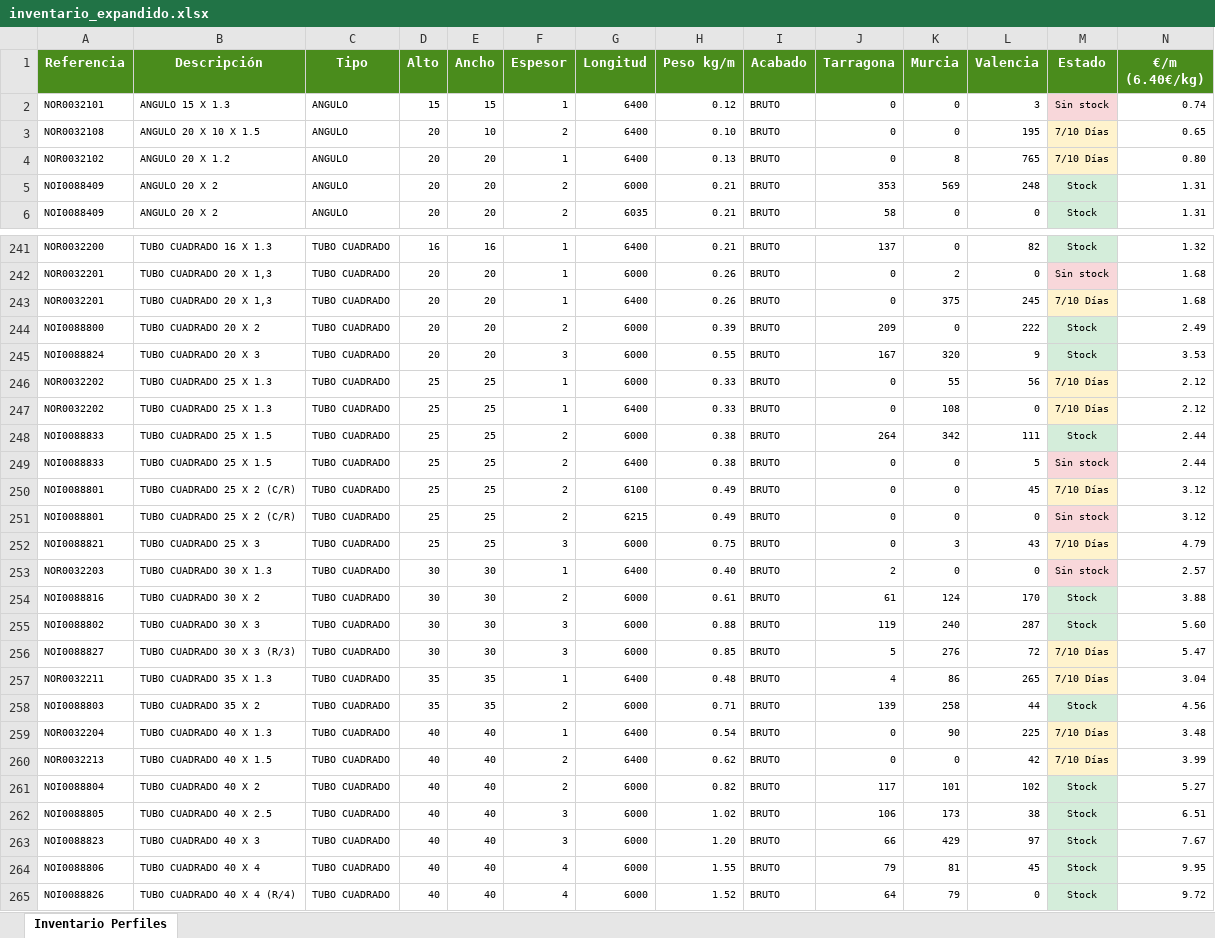
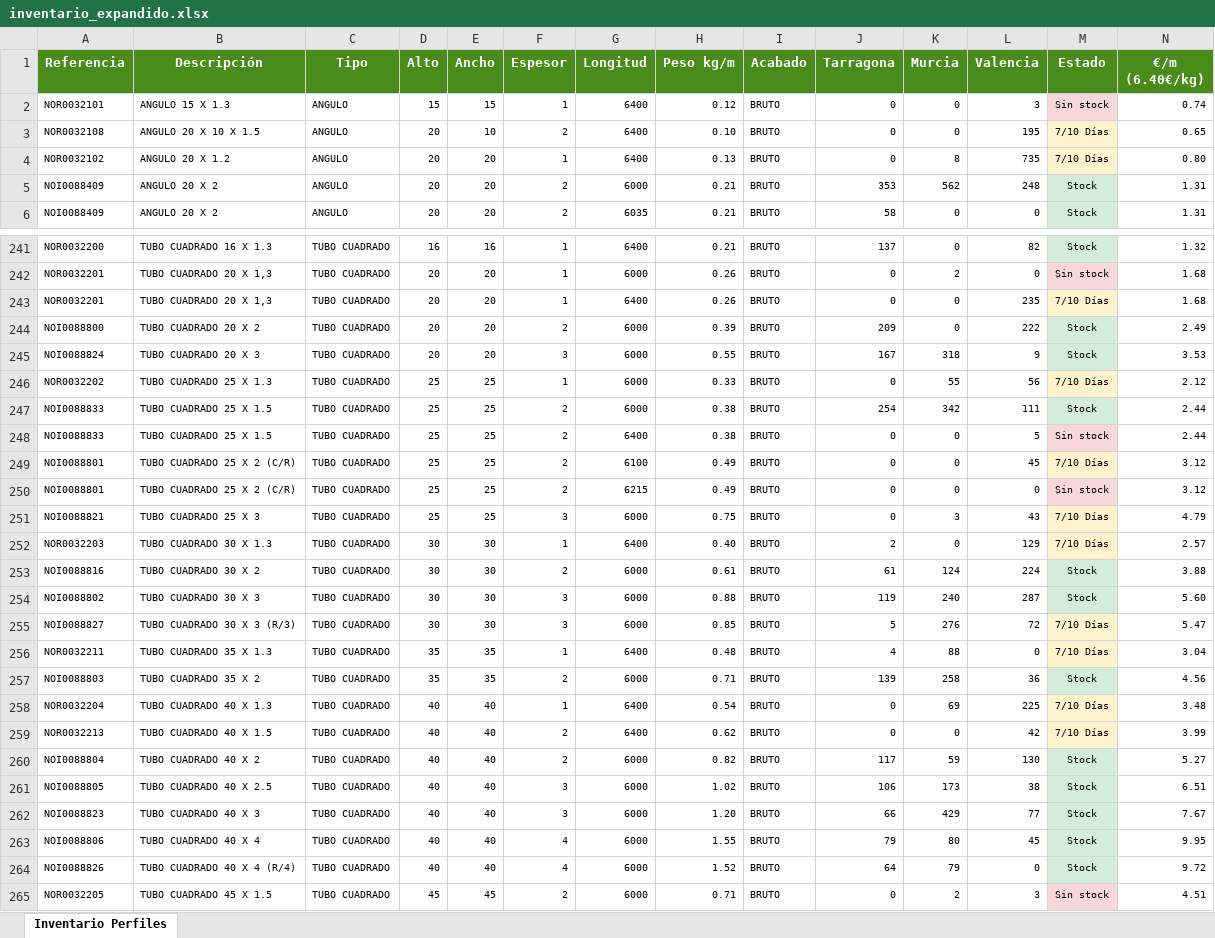
Before and after one commit to afcatalunya/normalizados, an Excel workbook: inventario_expandido.xlsx, sheet Inventario Perfiles, drawn as a sheet; only a part is shown, gaps mark what is left out; the shorter side is filled out with more unchanged rows; values as stored, in another font and other column widths than the file's, no borders; removed rows and columns are numbered as before the commit, all else as after; the diff covers the shown part only; the diff names each change by its address in the sheet, - before the commit and + after, or states it on an @@ line.

```diff
--- a/inventario_expandido.xlsx (sheet Inventario Perfiles)
+++ b/inventario_expandido.xlsx (sheet Inventario Perfiles)
-L4 (Valencia): 765
+L4 (Valencia): 735
-K5 (Murcia): 569
+K5 (Murcia): 562
-K243 (Murcia): 375
+K243 (Murcia): 0
-L243 (Valencia): 245
+L243 (Valencia): 235
-K245 (Murcia): 320
+K245 (Murcia): 318
-row 247: NOR0032202 | TUBO CUADRADO 25 X 1.3 | TUBO CUADRADO | 25 | 25 | 1 | 6400 | 0.33 | BRUTO | 0 | 108 | 0 | 7/10 Días | 2.12
-J247 (Tarragona): 264
+J247 (Tarragona): 254
-L252 (Valencia): 0
+L252 (Valencia): 129
-M252 (Estado): Sin stock
+M252 (Estado): 7/10 Días
-M252 fill: #F8D7DA
+M252 fill: #FFF3CD
-L253 (Valencia): 170
+L253 (Valencia): 224
-K256 (Murcia): 86
+K256 (Murcia): 88
-L256 (Valencia): 265
+L256 (Valencia): 0
-L257 (Valencia): 44
+L257 (Valencia): 36
-K258 (Murcia): 90
+K258 (Murcia): 69
-K260 (Murcia): 101
+K260 (Murcia): 59
-L260 (Valencia): 102
+L260 (Valencia): 130
-L262 (Valencia): 97
+L262 (Valencia): 77
-K263 (Murcia): 81
+K263 (Murcia): 80
```
Also changed, not shown: 1 added row, 1 removed row, 98 edited cells and cell formats elsewhere in this sheet, 3 other files.
